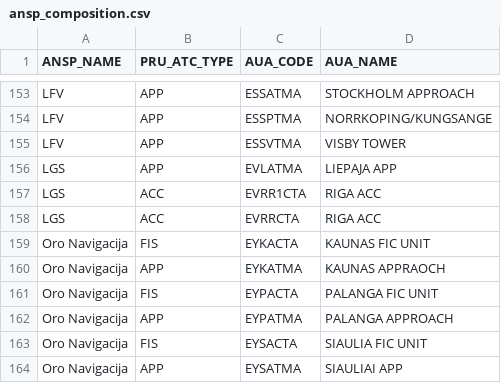
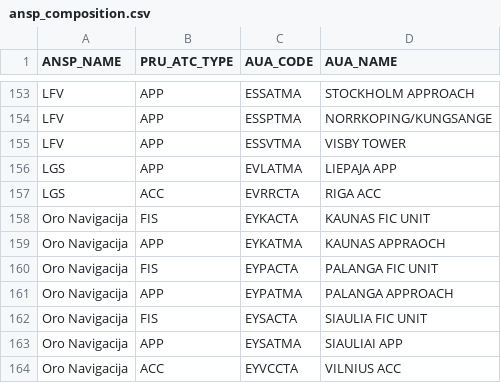
Before and after one commit to euctrl-pru/website, a CSV file: _data/ansp_composition.csv, drawn as a sheet; only a part is shown, gaps mark what is left out; the shorter side is filled out with more unchanged rows.

```diff
--- a/_data/ansp_composition.csv
+++ b/_data/ansp_composition.csv
@@ -156,3 +156,2 @@ LFV,APP,ESSVTMA,VISBY TOWER
 LGS,APP,EVLATMA,LIEPAJA APP
-LGS,ACC,EVRR1CTA,RIGA ACC
 LGS,ACC,EVRRCTA,RIGA ACC
```
Also changed, not shown: graphics/en-route_atfm_delay_fab/monthly_ert_dly_fab_fir.csv, graphics/percent_movement_change/ert_flt_ansp.tsv, 36 other files.
